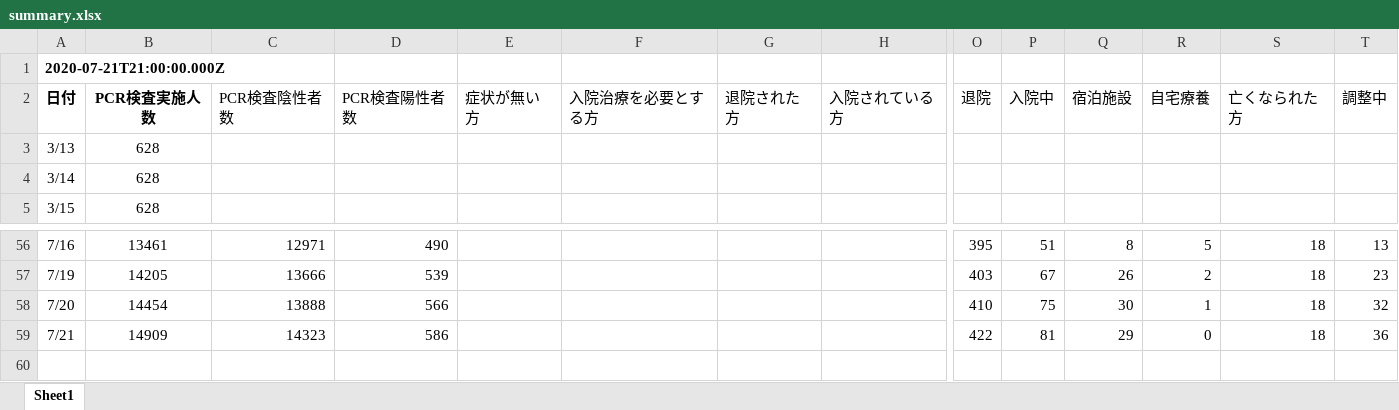
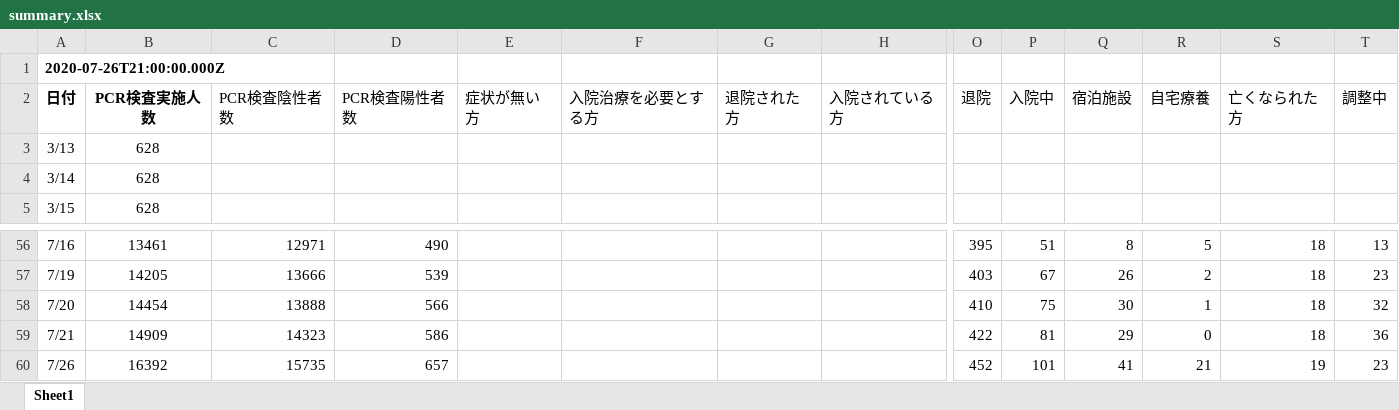
Before and after one commit to stop-covid19-kyoto/covid19kyoto-scraping, an Excel workbook: summary.xlsx, sheet Sheet1, drawn as a sheet; only a part is shown, gaps mark what is left out; values as stored, in another font and other column widths than the file's, no borders; charts and pictures not drawn; rows hold the shown columns only; the diff names each change by its address in the sheet, - before the commit and + after, or states it on an @@ line.

```diff
--- a/summary.xlsx (sheet Sheet1)
+++ b/summary.xlsx (sheet Sheet1)
-A1: 2020-07-21T21:00:00.000Z
+A1: 2020-07-26T21:00:00.000Z
+row 60: 7/26 | 16392 | 15735 | 657 |  |  |  |  | 452 | 101 | 41 | 21 | 19 | 23
```
Also changed, not shown: patients.xlsx, 5 other files.
